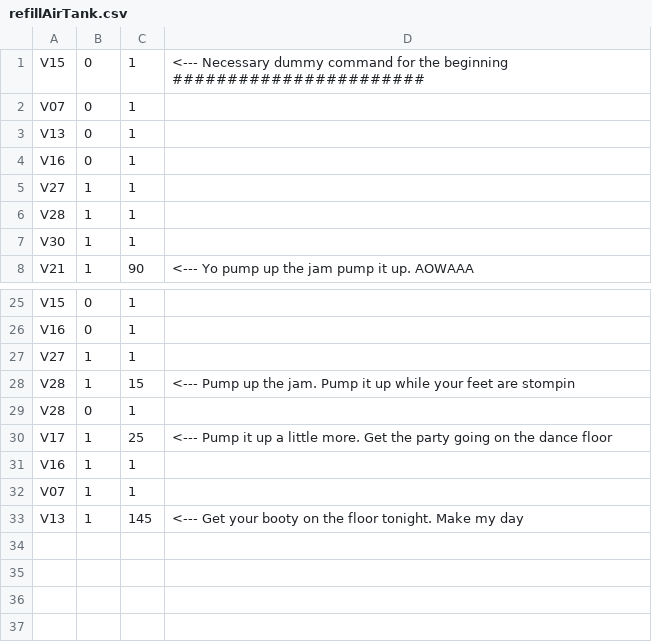
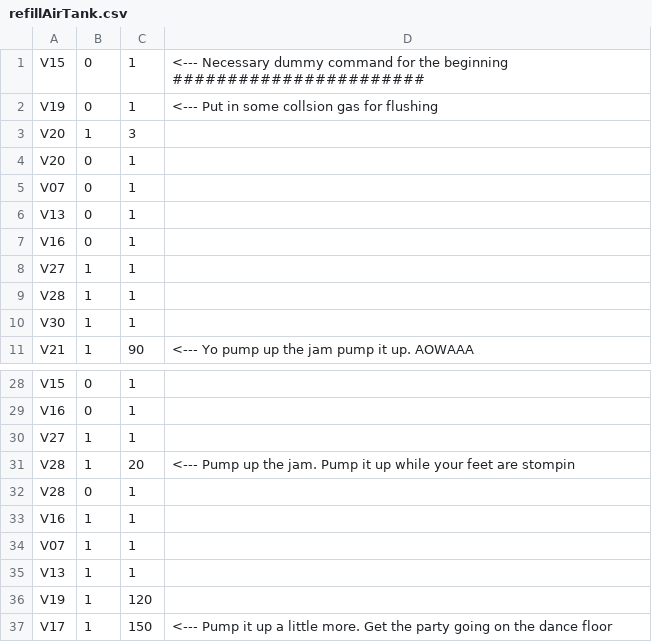
Before and after one commit to davidbajnai/TARDIS, a CSV file: Methods/refillAirTank.csv, drawn as a sheet; only a part is shown, gaps mark what is left out.

```diff
--- a/Methods/refillAirTank.csv
+++ b/Methods/refillAirTank.csv
@@ -1,2 +1,5 @@
 V15,0,1, <--- Necessary dummy command for the beginning #######################
+V19,0,1, <--- Put in some collsion gas for flushing
+V20,1,3
+V20,0,1
 V07,0,1
@@ -27,7 +30,8 @@ V16,0,1
 V27,1,1
-V28,1,15, <--- Pump up the jam. Pump it up while your feet are stompin
+V28,1,20, <--- Pump up the jam. Pump it up while your feet are stompin
 V28,0,1
-V17,1,25, <--- Pump it up a little more. Get the party going on the dance floor
 V16,1,1
 V07,1,1
-V13,1,145, <--- Get your booty on the floor tonight. Make my day
+V13,1,1
+V19,1,120
+V17,1,150, <--- Pump it up a little more. Get the party going on the dance floor
```
Also changed, not shown: Methods/changeoverMethodAirRefLeft.csv, Methods/changeoverMethodAirRefRight.csv, 3 other files.
